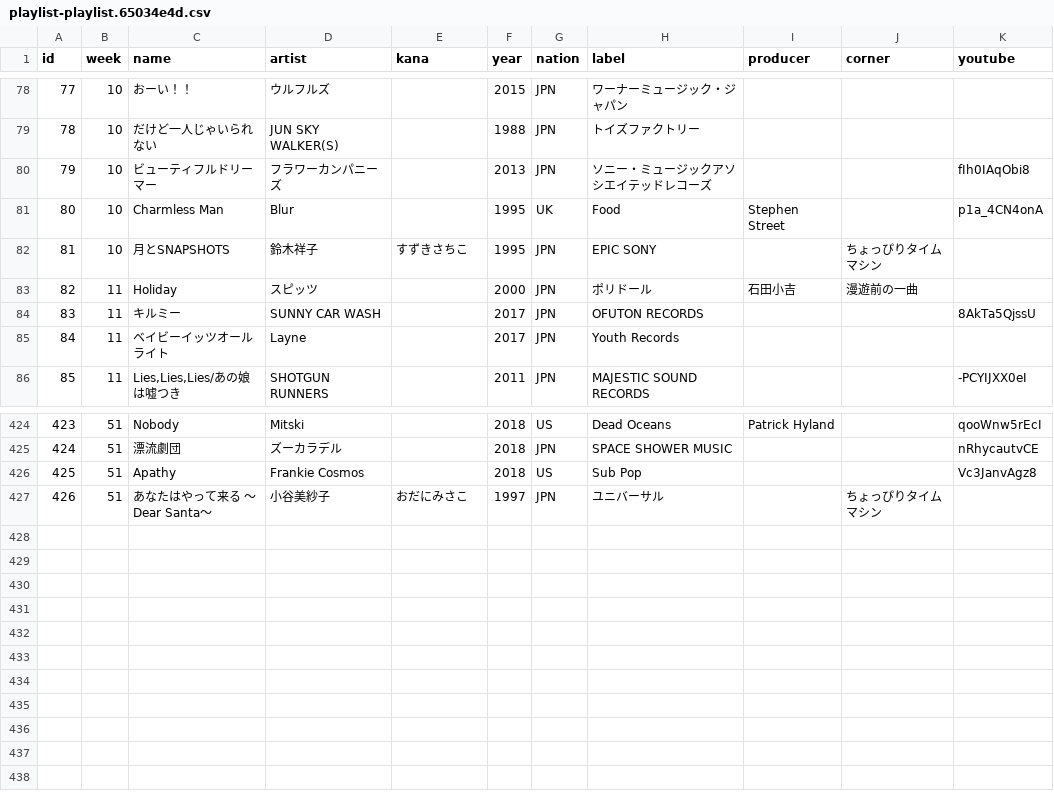
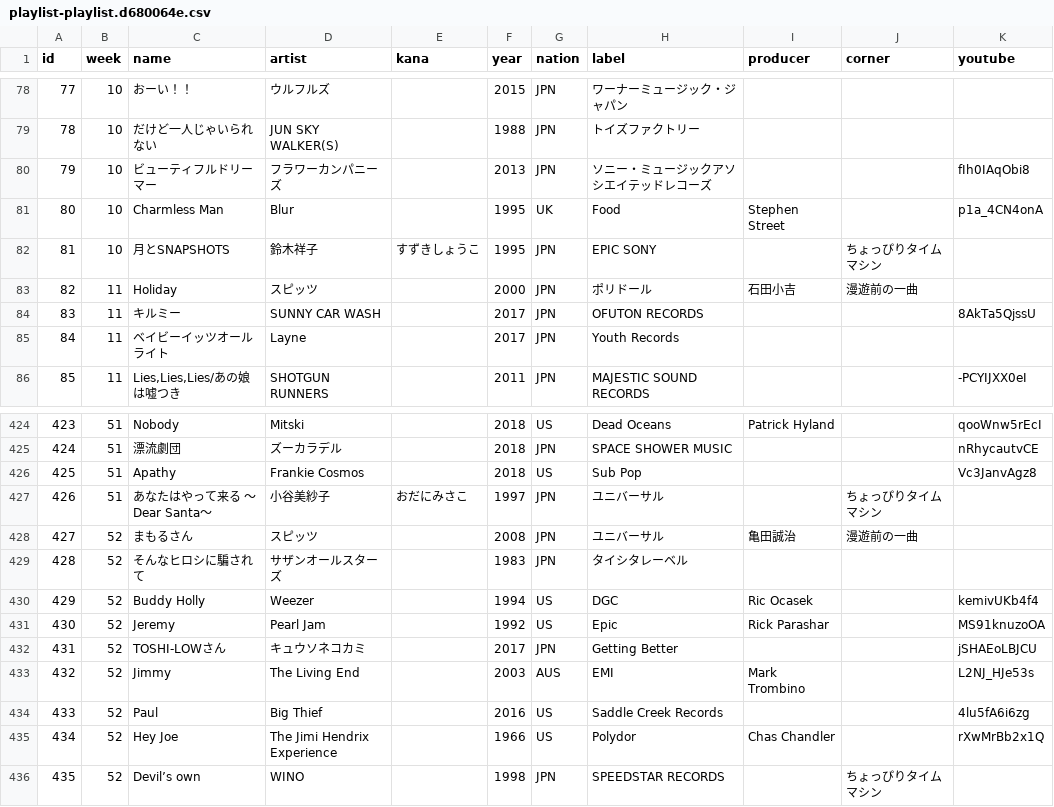
Before and after one commit to cieloazul310/rockman-survey, a CSV file: static/media/playlist-playlist.d680064e.csv (was static/media/playlist-playlist.65034e4d.csv), drawn as a sheet; only a part is shown, gaps mark what is left out.

```diff
--- a/static/media/playlist-playlist.65034e4d.csv
+++ b/static/media/playlist-playlist.d680064e.csv
@@ -81,3 +81,3 @@ id,week,name,artist,kana,year,nation,label,producer,corner,youtube
 80,10,Charmless Man,Blur,,1995,UK,Food,Stephen Street,,p1a_4CN4onA
-81,10,月とSNAPSHOTS,鈴木祥子,すずきさちこ,1995,JPN,EPIC SONY,,ちょっぴりタイムマシン,
+81,10,月とSNAPSHOTS,鈴木祥子,すずきしょうこ,1995,JPN,EPIC SONY,,ちょっぴりタイムマシン,
 82,11,Holiday,スピッツ,,2000,JPN,ポリドール,石田小吉,漫遊前の一曲,
@@ -427 +427,10 @@ id,week,name,artist,kana,year,nation,label,producer,corner,youtube
 426,51,あなたはやって来る 〜Dear Santa〜,小谷美紗子,おだにみさこ,1997,JPN,ユニバーサル,,ちょっぴりタイムマシン,
+427,52,まもるさん,スピッツ,,2008,JPN,ユニバーサル,亀田誠治,漫遊前の一曲,
+428,52,そんなヒロシに騙されて,サザンオールスターズ,,1983,JPN,タイシタレーベル,,,
+429,52,Buddy Holly,Weezer,,1994,US,DGC,Ric Ocasek,,kemivUKb4f4
+430,52,Jeremy,Pearl Jam,,1992,US,Epic,Rick Parashar,,MS91knuzoOA
+431,52,TOSHI-LOWさん,キュウソネコカミ,,2017,JPN,Getting Better,,,jSHAEoLBJCU
+432,52,Jimmy,The Living End,,2003,AUS,EMI,Mark Trombino,,L2NJ_HJe53s
+433,52,Paul,Big Thief,,2016,US,Saddle Creek Records,,,4lu5fA6i6zg
+434,52,Hey Joe,The Jimi Hendrix Experience,,1966,US,Polydor,Chas Chandler,,rXwMrBb2x1Q
+435,52,Devil’s own,WINO,,1998,JPN,SPEEDSTAR RECORDS,,ちょっぴりタイムマシン,
```
Also changed, not shown: static/media/programs-programs.7b5920ba.csv, 7 other files.
